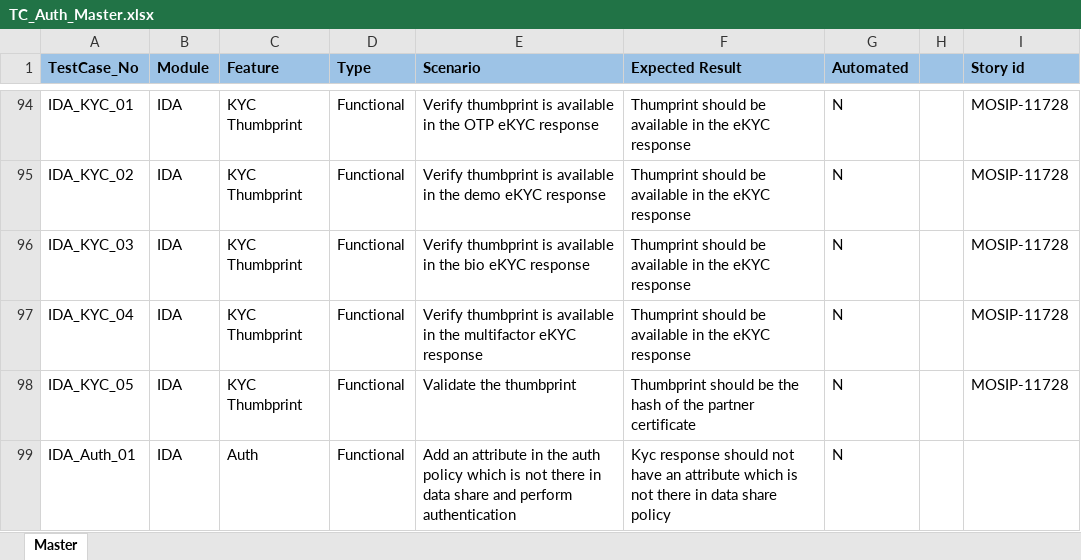
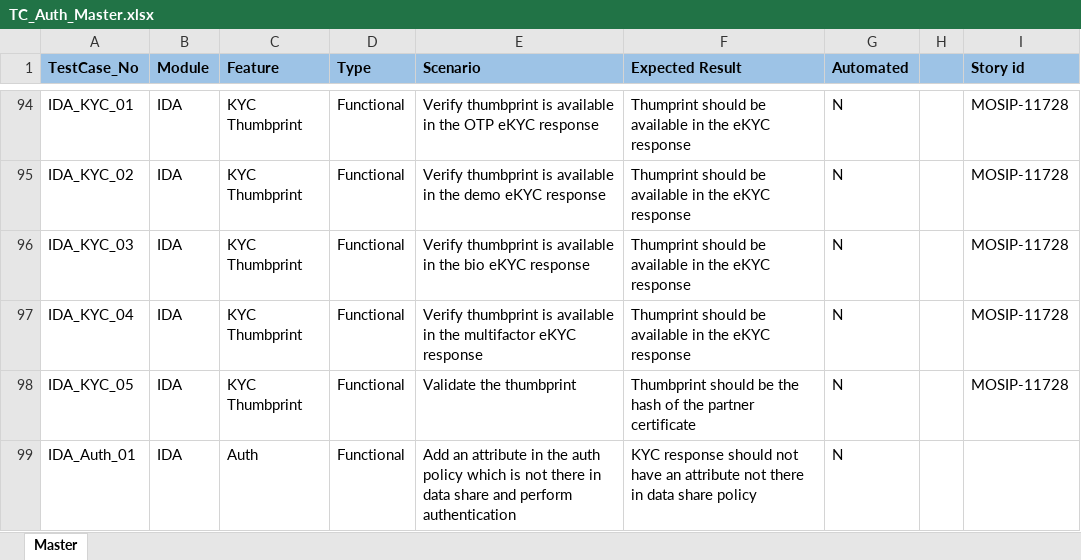
Before and after one commit to mosip/test-management, an Excel workbook: Master-functional-testcases/ID-Authentication/TC_Auth_Master.xlsx, sheet Master, drawn as a sheet; only a part is shown, gaps mark what is left out; values as stored, in another font and other column widths than the file's, no borders; the diff names each change by its address in the sheet, - before the commit and + after, or states it on an @@ line.

Commit message:
Add files via upload

```diff
--- a/Master-functional-testcases/ID-Authentication/TC_Auth_Master.xlsx (sheet Master)
+++ b/Master-functional-testcases/ID-Authentication/TC_Auth_Master.xlsx (sheet Master)
-F99 (Expected Result): Kyc response should not have an attribute which is not there…
+F99 (Expected Result): KYC response should not have an attribute not there…
```
